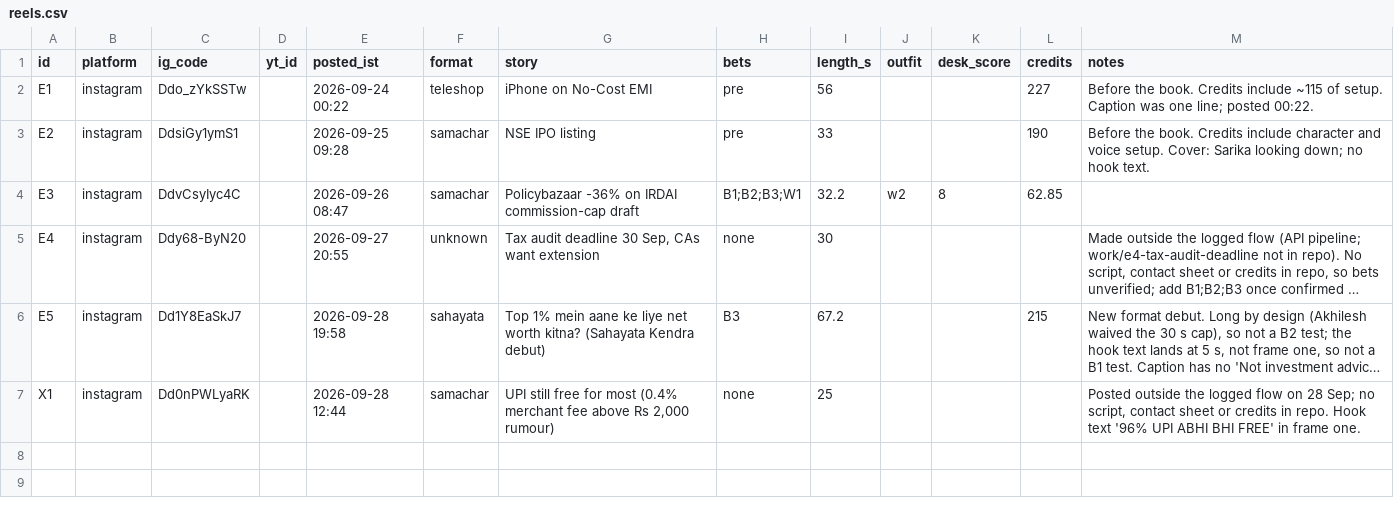
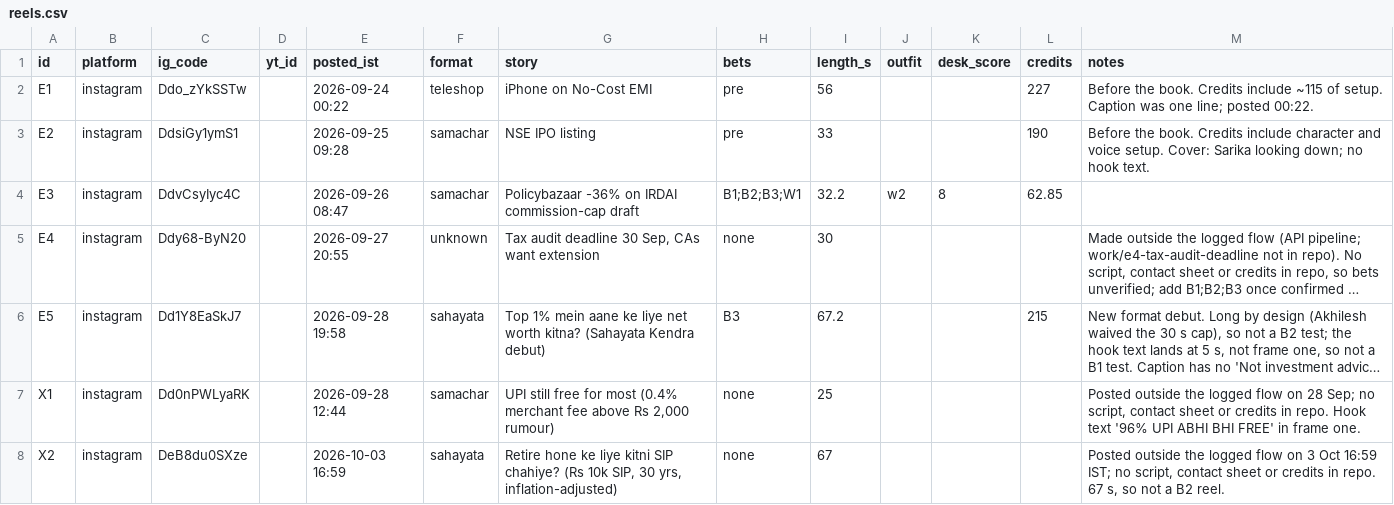
Before and after one commit to takingbreath/doordhan-factory, a CSV file: registry/reels.csv, drawn as a sheet; long unchanged cells end in …; the diff names each change by its address in the sheet, - before the commit and + after, or states it on an @@ line.

```diff
--- a/registry/reels.csv
+++ b/registry/reels.csv
+row 8: X2 | instagram | DeB8du0SXze |  | 2026-10-03 16:59 | sahayata | Retire hone ke liye kitni SIP chahiye? (Rs 10k SIP, 30 yrs, inflation-adjusted) | none | 67 |  |  |  | Posted outside the logged flow on 3 Oct 16:59 IST; no script, contact sheet or credits in repo. 67 s, so not a B2 reel.
```
Also changed, not shown: registry/account.csv, registry/snapshots.csv, 2 other files.
